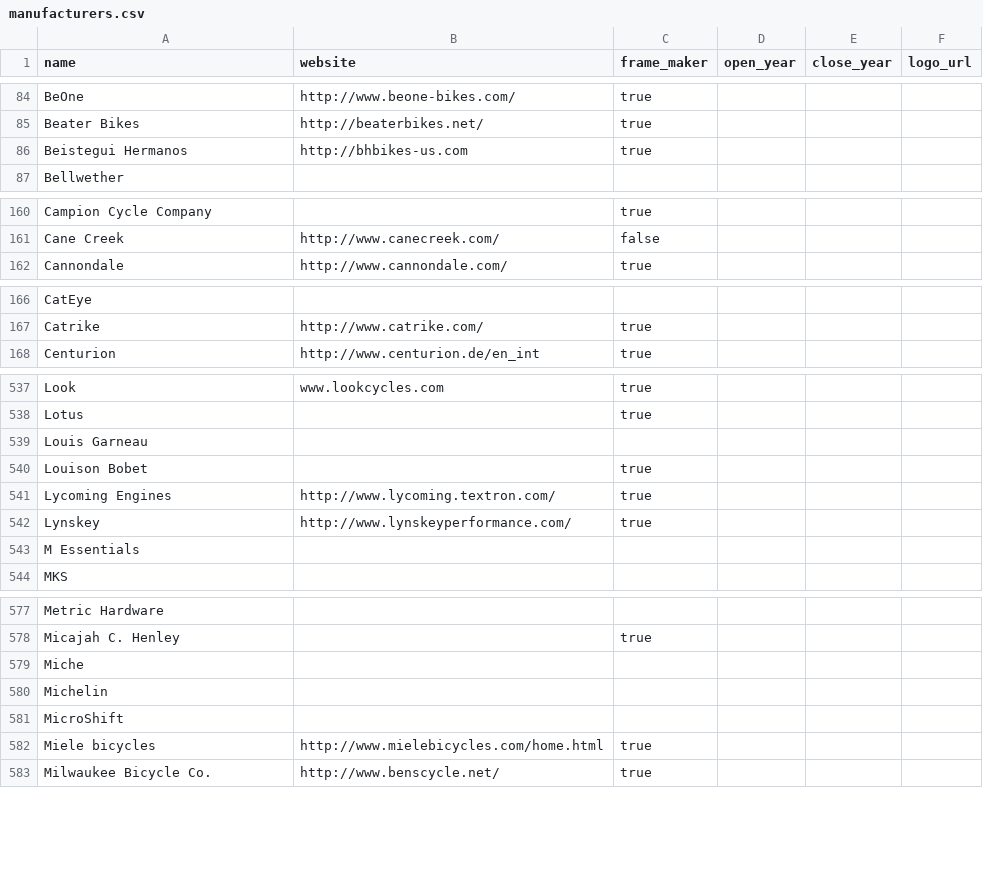
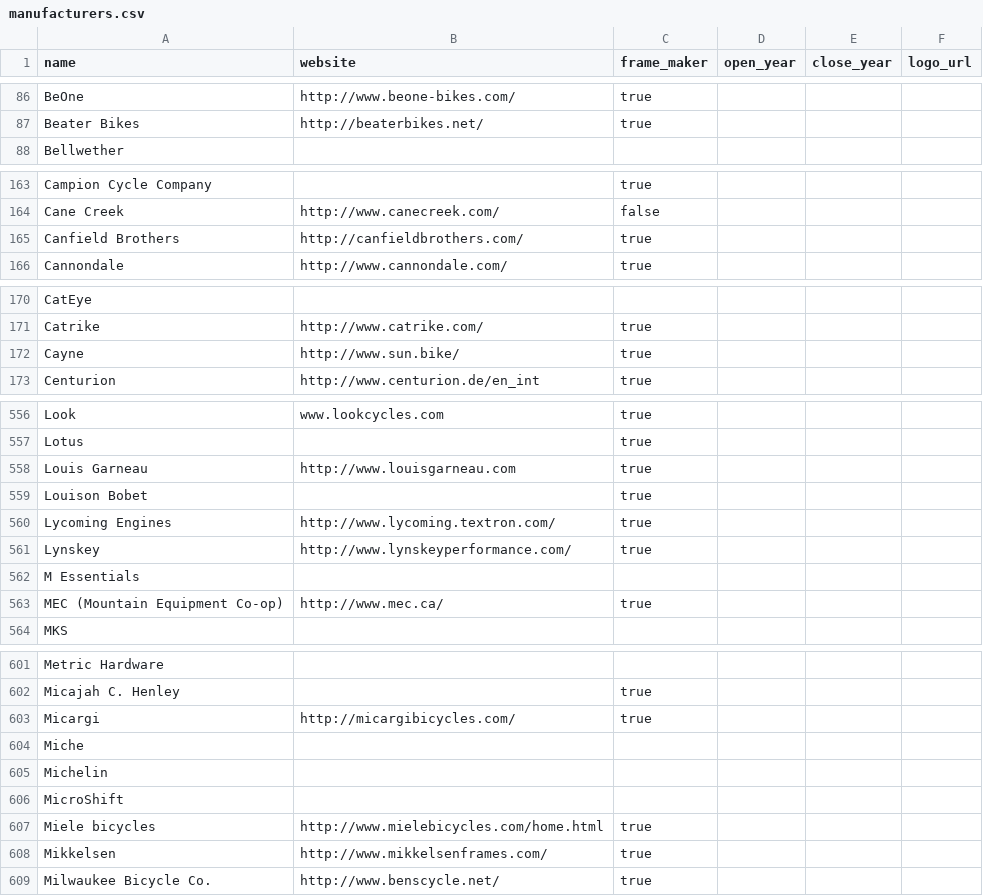
Before and after one commit to bikeindex/resources, a CSV file: manufacturers.csv, drawn as a sheet; only a part is shown, gaps mark what is left out; the diff covers the shown part only.

```diff
--- a/manufacturers.csv
+++ b/manufacturers.csv
@@ -85,3 +87,2 @@ name,website,frame_maker,open_year,close_year,logo_url
 "Beater Bikes", "http://beaterbikes.net/", "true", "", "",
-"Beistegui Hermanos", "http://bhbikes-us.com", "true", "", "",
 "Bellwether", "", "", "", "",
@@ -161,2 +164,3 @@ name,website,frame_maker,open_year,close_year,logo_url
 "Cane Creek", "http://www.canecreek.com/", "false", "", "",
+"Canfield Brothers", "http://canfieldbrothers.com/", "true", "", "",
 "Cannondale", "http://www.cannondale.com/", "true", "", "",
@@ -167,2 +171,3 @@ name,website,frame_maker,open_year,close_year,logo_url
 "Catrike", "http://www.catrike.com/", "true", "", "",
+"Cayne", "http://www.sun.bike/", "true", "", "",
 "Centurion", "http://www.centurion.de/en_int", "true", "", "",
@@ -538,3 +557,3 @@ name,website,frame_maker,open_year,close_year,logo_url
 "Lotus", "", "true", "", "",
-"Louis Garneau", "", "", "", "",
+"Louis Garneau", "http://www.louisgarneau.com", "true", "", "",
 "Louison Bobet", "", "true", "", "",
@@ -543,2 +562,3 @@ name,website,frame_maker,open_year,close_year,logo_url
 "M Essentials", "", "", "", "",
+"MEC (Mountain Equipment Co-op)", "http://www.mec.ca/", "true", "", "",
 "MKS", "", "", "", "",
@@ -578,2 +602,3 @@ name,website,frame_maker,open_year,close_year,logo_url
 "Micajah C. Henley", "", "true", "", "",
+"Micargi", "http://micargibicycles.com/", "true", "", "",
 "Miche", "", "", "", "",
@@ -582,2 +607,3 @@ name,website,frame_maker,open_year,close_year,logo_url
 "Miele bicycles", "http://www.mielebicycles.com/home.html", "true", "", "",
+"Mikkelsen", "http://www.mikkelsenframes.com/", "true", "", "",
 "Milwaukee Bicycle Co.", "http://www.benscycle.net/", "true", "", "",
```
Also changed, not shown: 40 added rows, 1 removed row and 5 edited cells elsewhere in this file.
